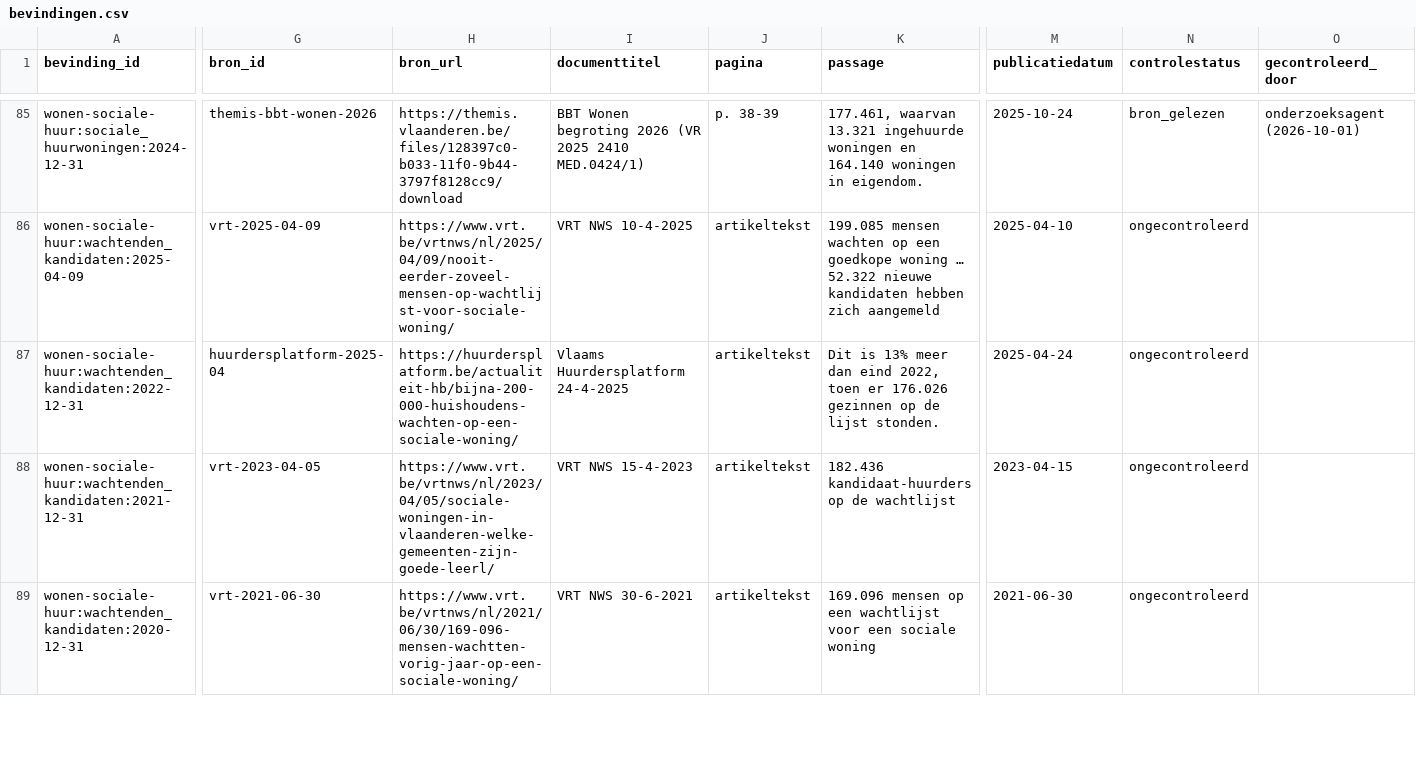
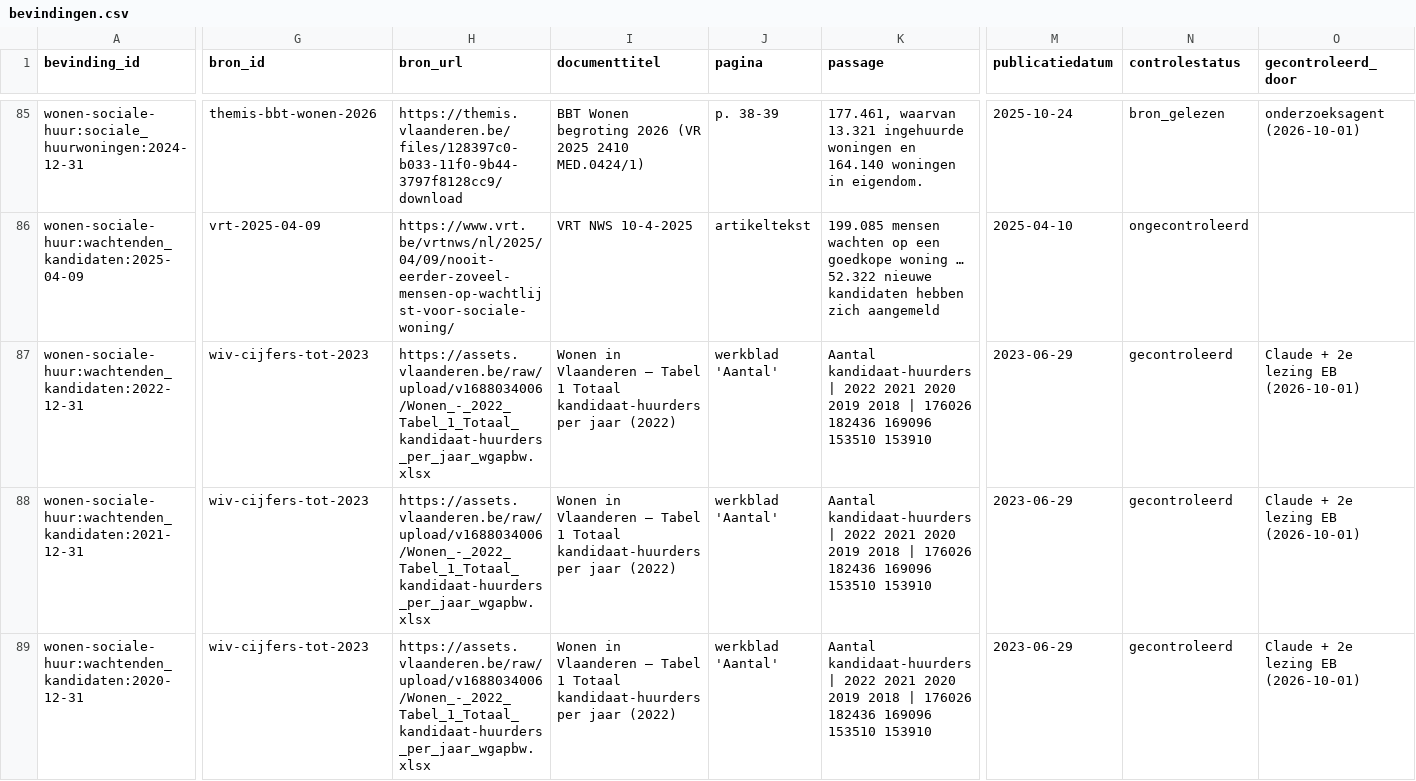
Before and after one commit to Eberger01/wachtlijsten-vlaanderen, a CSV file: data/curated/bevindingen.csv, drawn as a sheet; only a part is shown, gaps mark what is left out; the diff covers the shown part only; the diff names each change by its address in the sheet, - before the commit and + after, or states it on an @@ line.

```diff
--- a/data/curated/bevindingen.csv
+++ b/data/curated/bevindingen.csv
-G87 (bron_id): huurdersplatform-2025-04
+G87 (bron_id): wiv-cijfers-tot-2023
-H87 (bron_url): https://huurdersplatform.be/actualiteit-hb/bijna-200-000-huishoudens-wachten-op-een-sociale-woning/
+H87 (bron_url): https://assets.vlaanderen.be/raw/upload/v1688034006/Wonen_-_2022_Tabel_1_Totaal_kandidaat-huurders_per_jaar_wgapbw.xlsx
-I87 (documenttitel): Vlaams Huurdersplatform 24-4-2025
+I87 (documenttitel): Wonen in Vlaanderen — Tabel 1 Totaal kandidaat-huurders per jaar (2022)
-J87:J89 (pagina): artikeltekst
+J87:J89 (pagina): werkblad 'Aantal'
-K87 (passage): Dit is 13% meer dan eind 2022, toen er 176.026 gezinnen op de lijst stonden.
+K87 (passage): Aantal kandidaat-huurders | 2022 2021 2020 2019 2018 | 176026 182436 169096 153510 153910
-M87 (publicatiedatum): 2025-04-24
+M87 (publicatiedatum): 2023-06-29
-N87:N89 (controlestatus): ongecontroleerd
+N87:N89 (controlestatus): gecontroleerd
-O87:O89 (gecontroleerd_door): (empty)
+O87:O89 (gecontroleerd_door): Claude + 2e lezing EB (2026-10-01)
-G88 (bron_id): vrt-2023-04-05
+G88 (bron_id): wiv-cijfers-tot-2023
-H88 (bron_url): https://www.vrt.be/vrtnws/nl/2023/04/05/sociale-woningen-in-vlaanderen-welke-gemeenten-zijn-goede-leerl/
+H88 (bron_url): https://assets.vlaanderen.be/raw/upload/v1688034006/Wonen_-_2022_Tabel_1_Totaal_kandidaat-huurders_per_jaar_wgapbw.xlsx
-I88 (documenttitel): VRT NWS 15-4-2023
+I88 (documenttitel): Wonen in Vlaanderen — Tabel 1 Totaal kandidaat-huurders per jaar (2022)
-K88 (passage): 182.436 kandidaat-huurders op de wachtlijst
+K88 (passage): Aantal kandidaat-huurders | 2022 2021 2020 2019 2018 | 176026 182436 169096 153510 153910
-M88 (publicatiedatum): 2023-04-15
+M88 (publicatiedatum): 2023-06-29
-G89 (bron_id): vrt-2021-06-30
+G89 (bron_id): wiv-cijfers-tot-2023
-H89 (bron_url): https://www.vrt.be/vrtnws/nl/2021/06/30/169-096-mensen-wachtten-vorig-jaar-op-een-sociale-woning/
+H89 (bron_url): https://assets.vlaanderen.be/raw/upload/v1688034006/Wonen_-_2022_Tabel_1_Totaal_kandidaat-huurders_per_jaar_wgapbw.xlsx
-I89 (documenttitel): VRT NWS 30-6-2021
+I89 (documenttitel): Wonen in Vlaanderen — Tabel 1 Totaal kandidaat-huurders per jaar (2022)
-K89 (passage): 169.096 mensen op een wachtlijst voor een sociale woning
+K89 (passage): Aantal kandidaat-huurders | 2022 2021 2020 2019 2018 | 176026 182436 169096 153510 153910
-M89 (publicatiedatum): 2021-06-30
+M89 (publicatiedatum): 2023-06-29
```
Also changed, not shown: 27 edited cells elsewhere in this file, data/curated/bronnen.csv, data/published/bevindingen.csv, 3 other files.
